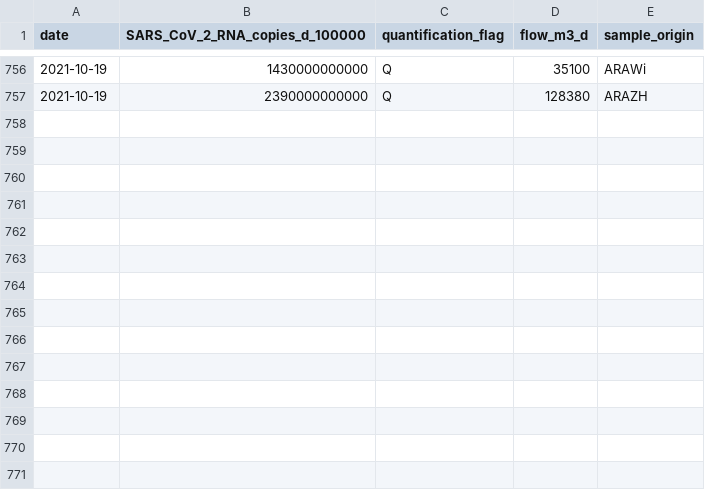
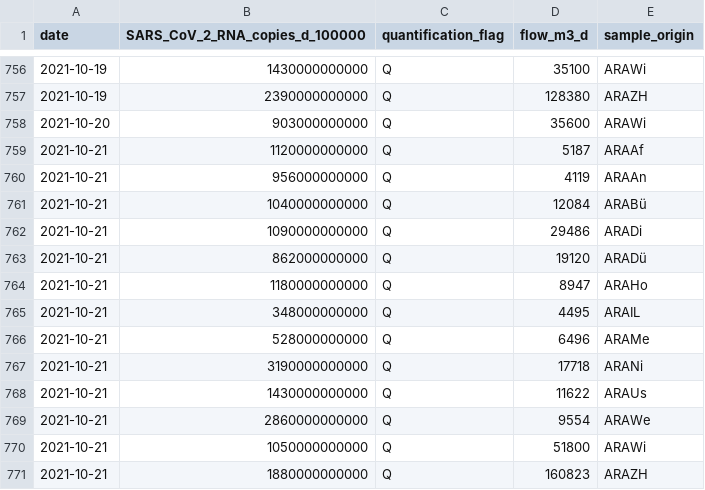
Before and after one commit to openZH/covid_19_wastewater_monitoring_ZH, a CSV file: COVID19_Abwassermonitoring.csv, drawn as a sheet; only a part is shown, gaps mark what is left out; the diff names each change by its address in the sheet, - before the commit and + after, or states it on an @@ line.

Commit message:
Update ZH 26 Okt 2021

```diff
--- a/COVID19_Abwassermonitoring.csv
+++ b/COVID19_Abwassermonitoring.csv
+row 758: 2021-10-20 | 903000000000 | Q | 35600 | ARAWi
+row 759: 2021-10-21 | 1120000000000 | Q | 5187 | ARAAf
+row 760: 2021-10-21 | 956000000000 | Q | 4119 | ARAAn
+row 761: 2021-10-21 | 1040000000000 | Q | 12084 | ARABü
+row 762: 2021-10-21 | 1090000000000 | Q | 29486 | ARADi
+row 763: 2021-10-21 | 862000000000 | Q | 19120 | ARADü
+row 764: 2021-10-21 | 1180000000000 | Q | 8947 | ARAHo
+row 765: 2021-10-21 | 348000000000 | Q | 4495 | ARAIL
+row 766: 2021-10-21 | 528000000000 | Q | 6496 | ARAMe
+row 767: 2021-10-21 | 3190000000000 | Q | 17718 | ARANi
+row 768: 2021-10-21 | 1430000000000 | Q | 11622 | ARAUs
+row 769: 2021-10-21 | 2860000000000 | Q | 9554 | ARAWe
+row 770: 2021-10-21 | 1050000000000 | Q | 51800 | ARAWi
+row 771: 2021-10-21 | 1880000000000 | Q | 160823 | ARAZH
```
